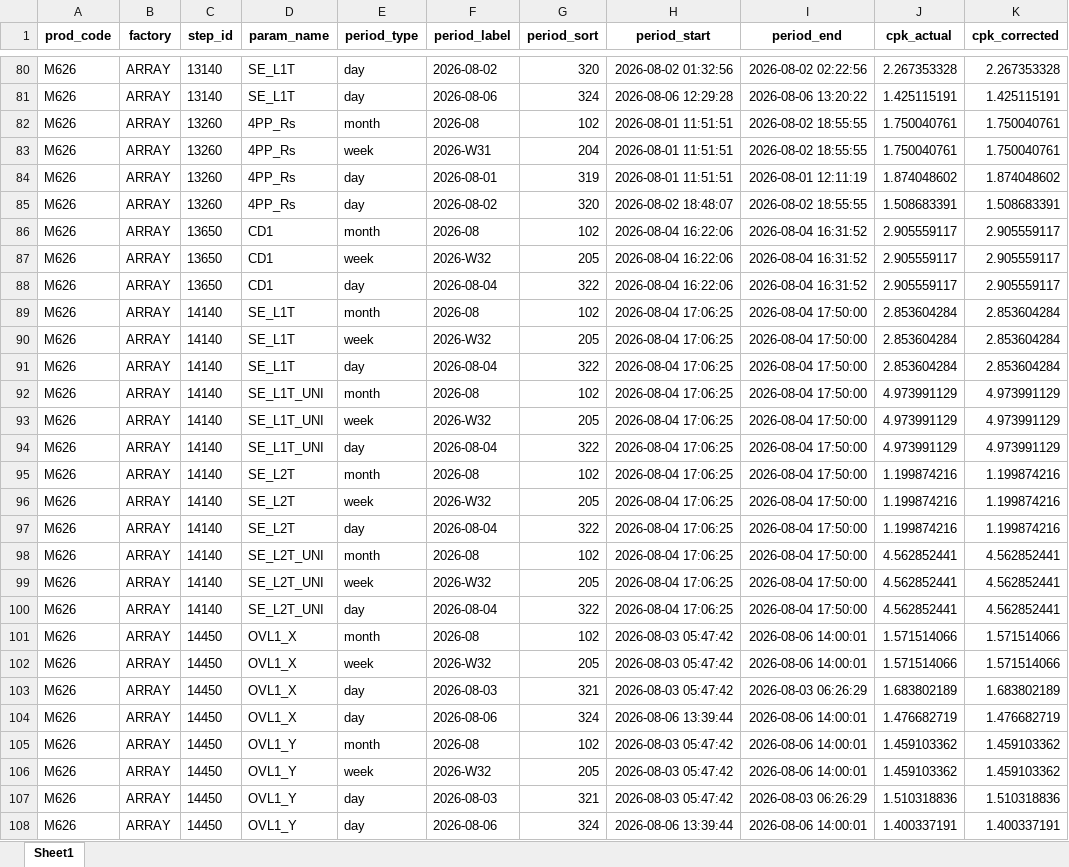
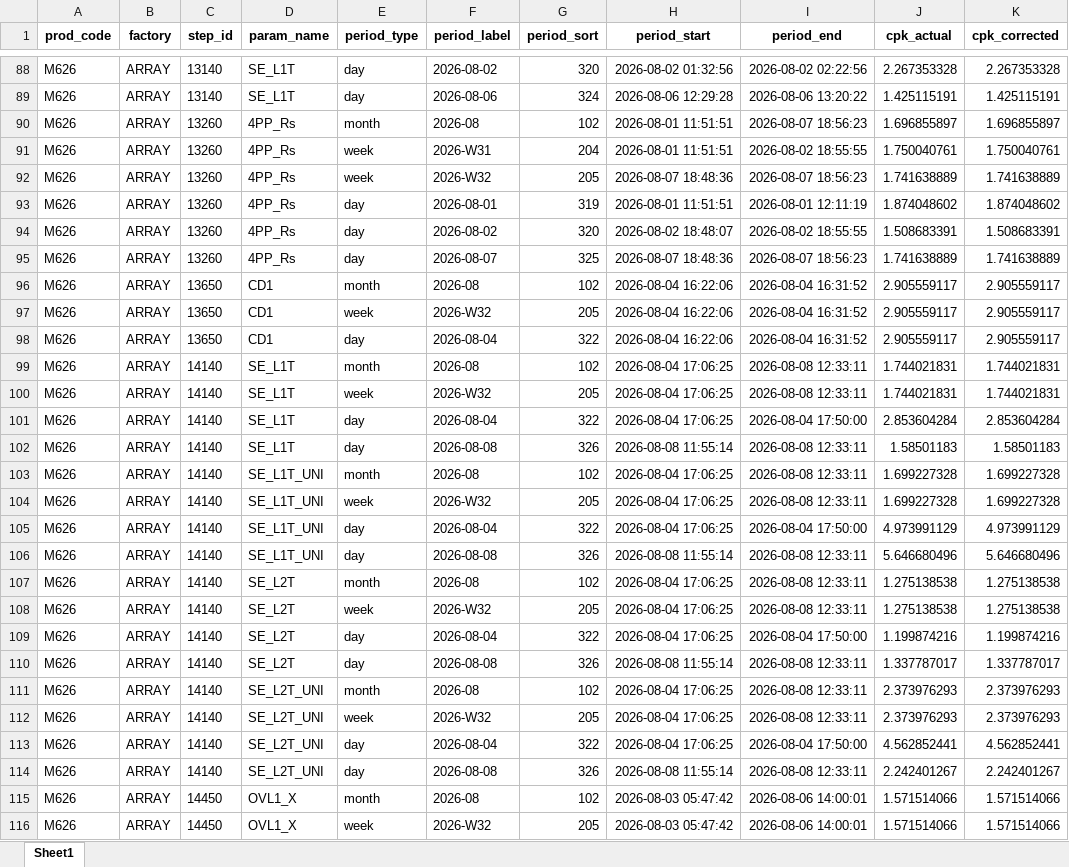
Before and after one commit to wzygio/vivo-project, an Excel workbook: resources/M626/spc_cpk_detail.xlsx, sheet Sheet1, drawn as a sheet; only a part is shown, gaps mark what is left out; the shorter side is filled out with more unchanged rows; values as stored, in another font and other column widths than the file's, no borders; addresses are those after the commit; the diff covers the shown part only; the diff names each change by its address in the sheet, - before the commit and + after, or states it on an @@ line.

```diff
--- a/resources/M626/spc_cpk_detail.xlsx (sheet Sheet1)
+++ b/resources/M626/spc_cpk_detail.xlsx (sheet Sheet1)
-I90 (period_end): 2026-08-02 18:55:55
+I90 (period_end): 2026-08-07 18:56:23
-J90 (cpk_actual): 1.750040761
+J90 (cpk_actual): 1.696855897
-K90 (cpk_corrected): 1.750040761
+K90 (cpk_corrected): 1.696855897
+row 92: M626 | ARRAY | 13260 | 4PP_Rs | week | 2026-W32 | 205 | 2026-08-07 18:48:36 | 2026-08-07 18:56:23 | 1.741638889 | 1.741638889
+row 95: M626 | ARRAY | 13260 | 4PP_Rs | day | 2026-08-07 | 325 | 2026-08-07 18:48:36 | 2026-08-07 18:56:23 | 1.741638889 | 1.741638889
-I99:I100 (period_end): 2026-08-04 17:50:00
+I99:I100 (period_end): 2026-08-08 12:33:11
-J99:J100 (cpk_actual): 2.853604284
+J99:J100 (cpk_actual): 1.744021831
-K99:K100 (cpk_corrected): 2.853604284
+K99:K100 (cpk_corrected): 1.744021831
+row 102: M626 | ARRAY | 14140 | SE_L1T | day | 2026-08-08 | 326 | 2026-08-08 11:55:14 | 2026-08-08 12:33:11 | 1.58501183 | 1.58501183
-I103:I104 (period_end): 2026-08-04 17:50:00
+I103:I104 (period_end): 2026-08-08 12:33:11
-J103:J104 (cpk_actual): 4.973991129
+J103:J104 (cpk_actual): 1.699227328
-K103:K104 (cpk_corrected): 4.973991129
+K103:K104 (cpk_corrected): 1.699227328
+row 106: M626 | ARRAY | 14140 | SE_L1T_UNI | day | 2026-08-08 | 326 | 2026-08-08 11:55:14 | 2026-08-08 12:33:11 | 5.646680496 | 5.646680496
-I107:I108 (period_end): 2026-08-04 17:50:00
+I107:I108 (period_end): 2026-08-08 12:33:11
-J107:J108 (cpk_actual): 1.199874216
+J107:J108 (cpk_actual): 1.275138538
-K107:K108 (cpk_corrected): 1.199874216
+K107:K108 (cpk_corrected): 1.275138538
+row 110: M626 | ARRAY | 14140 | SE_L2T | day | 2026-08-08 | 326 | 2026-08-08 11:55:14 | 2026-08-08 12:33:11 | 1.337787017 | 1.337787017
-I111:I112 (period_end): 2026-08-04 17:50:00
+I111:I112 (period_end): 2026-08-08 12:33:11
-J111:J112 (cpk_actual): 4.562852441
+J111:J112 (cpk_actual): 2.373976293
-K111:K112 (cpk_corrected): 4.562852441
+K111:K112 (cpk_corrected): 2.373976293
+row 114: M626 | ARRAY | 14140 | SE_L2T_UNI | day | 2026-08-08 | 326 | 2026-08-08 11:55:14 | 2026-08-08 12:33:11 | 2.242401267 | 2.242401267
```
Also changed, not shown: 22 added rows and 42 edited cells elsewhere in this sheet, resources/M626/spc_sheet_oos_decoration.xlsx, resources/M626/spc_sheet_oos_detail.xlsx.
